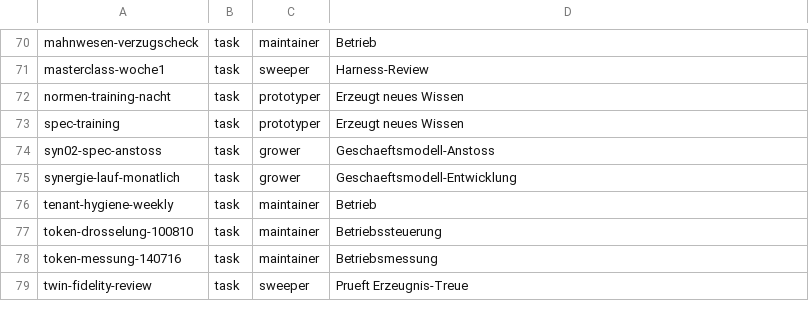
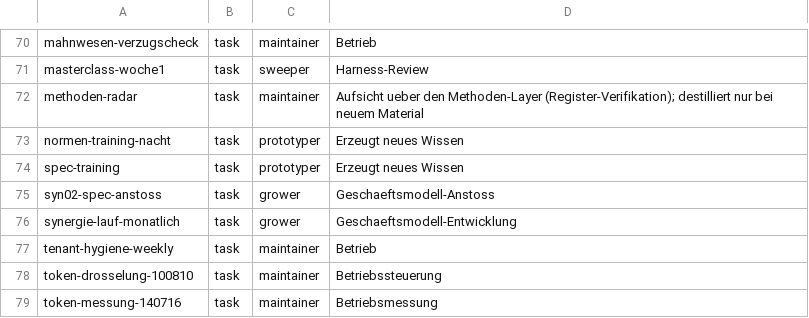
Before and after one commit to raphaeljans-sys/jans-ai-hub, a TSV file: logbuch/rollen/rollen-map.tsv, drawn as a sheet; only a part is shown, gaps mark what is left out; the shorter side is filled out with more unchanged rows; the diff names each change by its address in the sheet, - before the commit and + after, or states it on an @@ line.

Commit message:
methoden-radar: Vollanalyse 03 Prompteingaben, SPW-Destillat + Methoden-Register (KB claude-code), Scan-Script + woechentlicher Lern-Loop, Konzept 260729-Methoden-Lern-Loop

```diff
--- a/logbuch/rollen/rollen-map.tsv
+++ b/logbuch/rollen/rollen-map.tsv
+row 72: methoden-radar | task | maintainer | Aufsicht ueber den Methoden-Layer (Register-Verifikation); destilliert nur bei neuem Material
```
Also changed, not shown: 10 other files.
